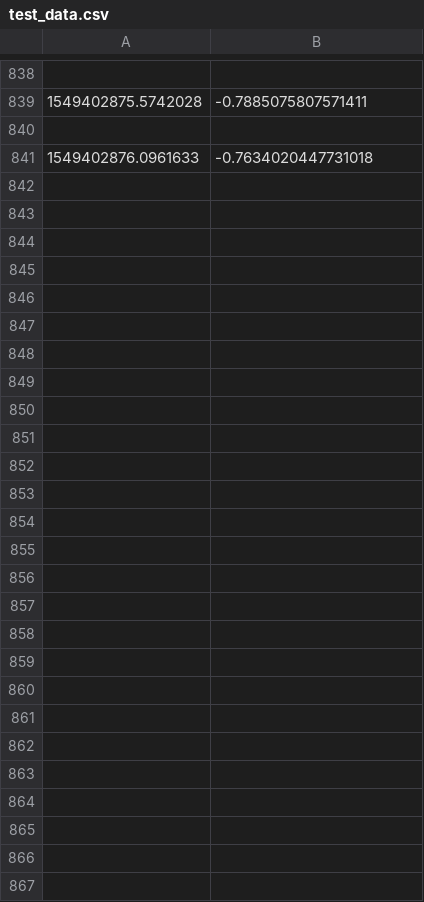
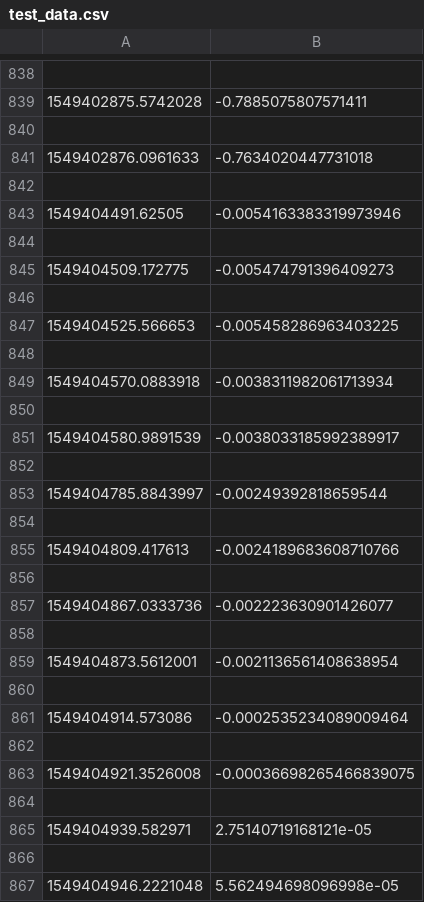
Before and after one commit to apl-ocean-engineering/sensor-test-frame-controller, a CSV file: IMU/test_data.csv, drawn as a sheet; only a part is shown, gaps mark what is left out; the diff names each change by its address in the sheet, - before the commit and + after, or states it on an @@ line.

```diff
--- a/IMU/test_data.csv
+++ b/IMU/test_data.csv
+row 842: (empty)
+row 843: 1549404491.62505 | -0.0054163383319973946
+row 844: (empty)
+row 845: 1549404509.172775 | -0.005474791396409273
+row 846: (empty)
+row 847: 1549404525.566653 | -0.005458286963403225
+row 848: (empty)
+row 849: 1549404570.0883918 | -0.0038311982061713934
+row 850: (empty)
+row 851: 1549404580.9891539 | -0.0038033185992389917
+row 852: (empty)
+row 853: 1549404785.8843997 | -0.00249392818659544
+row 854: (empty)
+row 855: 1549404809.417613 | -0.0024189683608710766
+row 856: (empty)
+row 857: 1549404867.0333736 | -0.002223630901426077
+row 858: (empty)
+row 859: 1549404873.5612001 | -0.0021136561408638954
+row 860: (empty)
+row 861: 1549404914.573086 | -0.0002535234089009464
+row 862: (empty)
+row 863: 1549404921.3526008 | -0.00036698265466839075
+row 864: (empty)
+row 865: 1549404939.582971 | 2.75140719168121e-05
+row 866: (empty)
+row 867: 1549404946.2221048 | 5.562494698096998e-05
```
Also changed, not shown: 1 other file.
